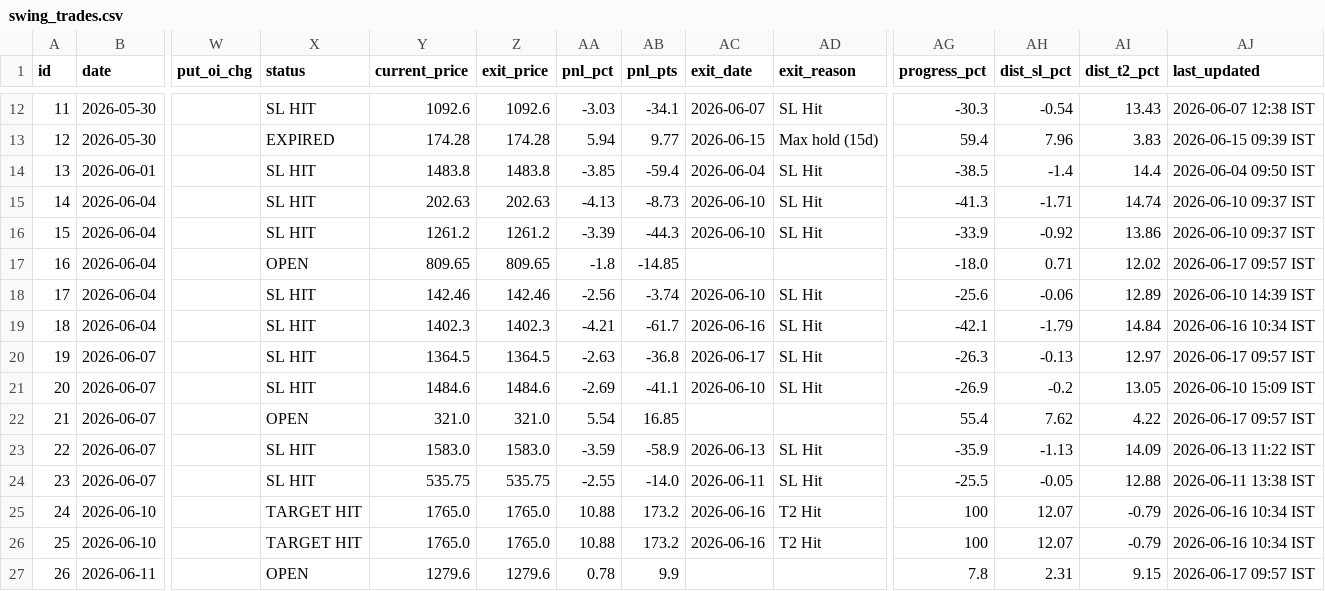
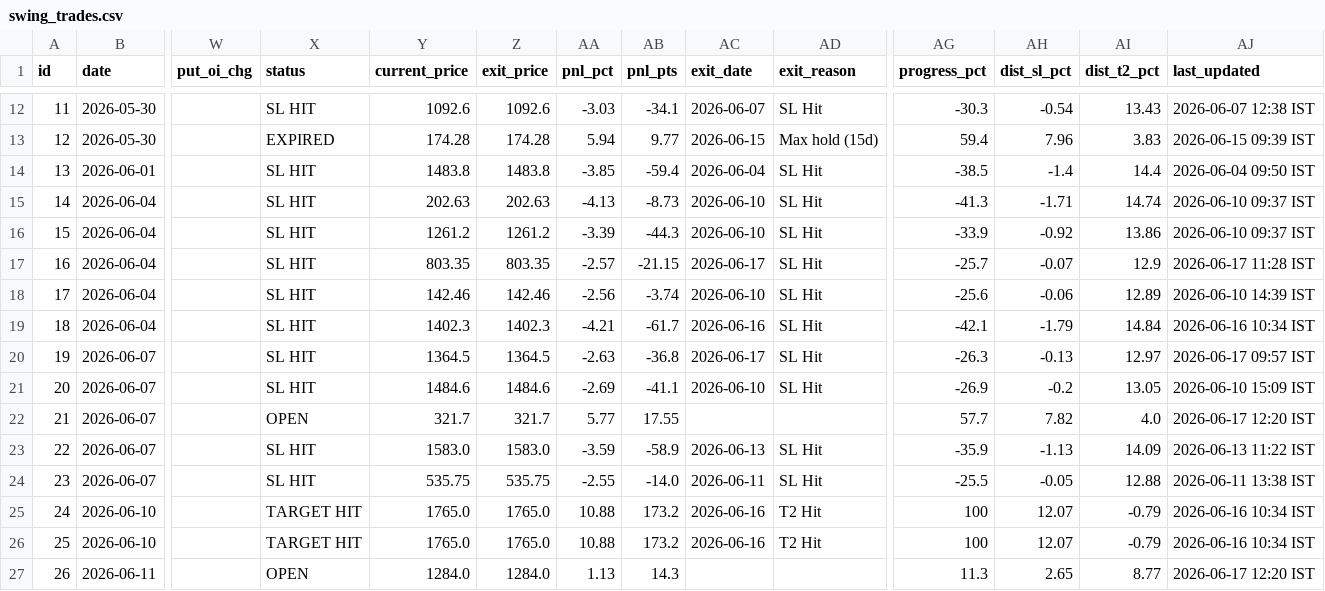
Before and after one commit to lavakus/nse-intraday-bot, a CSV file: swing_trades.csv, drawn as a sheet; only a part is shown, gaps mark what is left out; the diff covers the shown part only; the diff names each change by its address in the sheet, - before the commit and + after, or states it on an @@ line.

Commit message:
chore: sync swing_trades.csv 2026-06-17 [skip ci]

```diff
--- a/swing_trades.csv
+++ b/swing_trades.csv
-X17 (status): OPEN
+X17 (status): SL HIT
-Y17 (current_price): 809.65
+Y17 (current_price): 803.35
-Z17 (exit_price): 809.65
+Z17 (exit_price): 803.35
-AA17 (pnl_pct): -1.8
+AA17 (pnl_pct): -2.57
-AB17 (pnl_pts): -14.85
+AB17 (pnl_pts): -21.15
-AC17 (exit_date): (empty)
+AC17 (exit_date): 2026-06-17
-AD17 (exit_reason): (empty)
+AD17 (exit_reason): SL Hit
-AG17 (progress_pct): -18.0
+AG17 (progress_pct): -25.7
-AH17 (dist_sl_pct): 0.71
+AH17 (dist_sl_pct): -0.07
-AI17 (dist_t2_pct): 12.02
+AI17 (dist_t2_pct): 12.9
-AJ17 (last_updated): 2026-06-17 09:57 IST
+AJ17 (last_updated): 2026-06-17 11:28 IST
-Y22 (current_price): 321.0
+Y22 (current_price): 321.7
-Z22 (exit_price): 321.0
+Z22 (exit_price): 321.7
-AA22 (pnl_pct): 5.54
+AA22 (pnl_pct): 5.77
-AB22 (pnl_pts): 16.85
+AB22 (pnl_pts): 17.55
-AG22 (progress_pct): 55.4
+AG22 (progress_pct): 57.7
-AH22 (dist_sl_pct): 7.62
+AH22 (dist_sl_pct): 7.82
-AI22 (dist_t2_pct): 4.22
+AI22 (dist_t2_pct): 4.0
-AJ22 (last_updated): 2026-06-17 09:57 IST
+AJ22 (last_updated): 2026-06-17 12:20 IST
-Y27 (current_price): 1279.6
+Y27 (current_price): 1284.0
-Z27 (exit_price): 1279.6
+Z27 (exit_price): 1284.0
-AA27 (pnl_pct): 0.78
+AA27 (pnl_pct): 1.13
-AB27 (pnl_pts): 9.9
+AB27 (pnl_pts): 14.3
-AG27 (progress_pct): 7.8
+AG27 (progress_pct): 11.3
-AH27 (dist_sl_pct): 2.31
+AH27 (dist_sl_pct): 2.65
-AI27 (dist_t2_pct): 9.15
+AI27 (dist_t2_pct): 8.77
-AJ27 (last_updated): 2026-06-17 09:57 IST
+AJ27 (last_updated): 2026-06-17 12:20 IST
```
Also changed, not shown: 168 edited cells elsewhere in this file.
